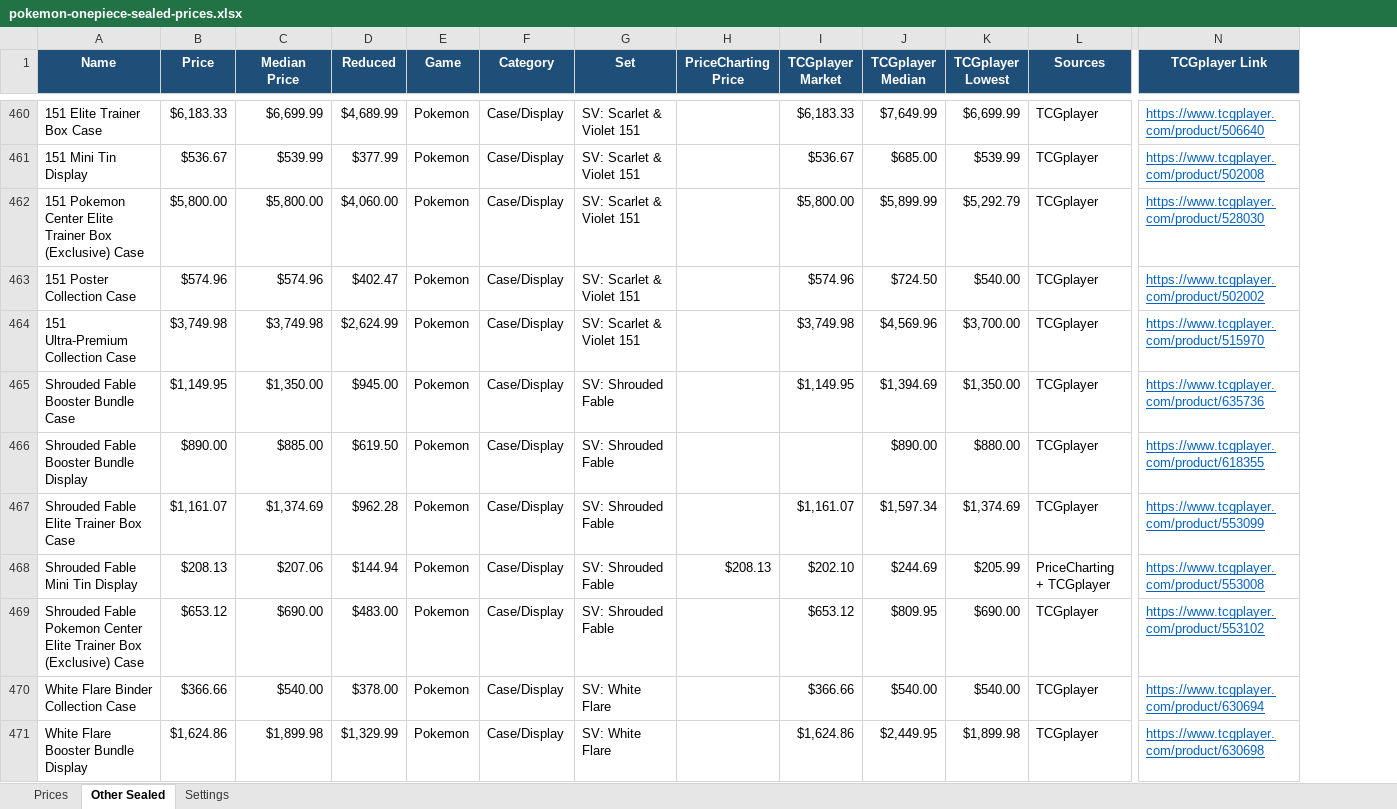
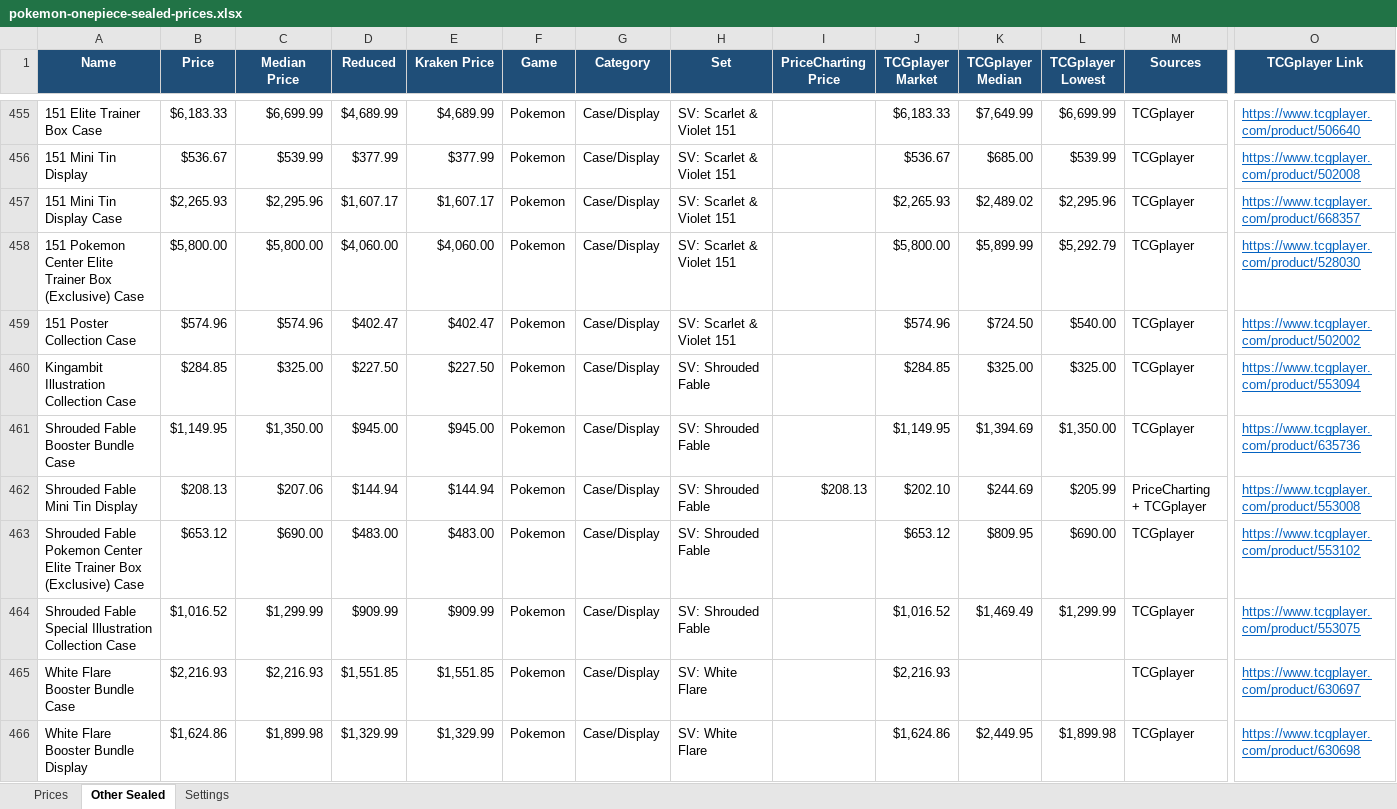
Before and after one commit to Erina1995/Lafleur, an Excel workbook: data/prices/pokemon-onepiece-sealed-prices.xlsx, sheet Other Sealed, drawn as a sheet; only a part is shown, gaps mark what is left out; values as stored, in another font and other column widths than the file's, no borders; removed rows and columns are numbered as before the commit, all else as after; rows hold the shown columns only; the diff covers the shown part only; the diff names each change by its address in the sheet, - before the commit and + after, or states it on an @@ line.

```diff
--- a/data/prices/pokemon-onepiece-sealed-prices.xlsx (sheet Other Sealed)
+++ b/data/prices/pokemon-onepiece-sealed-prices.xlsx (sheet Other Sealed)
+column E (Kraken Price), rows 455-456: $4,689.99 | $377.99; rows 458-459: $4,060.00 | $402.47; rows 461-463: $945.00 | $144.94 | $483.00; row 466: $1,329.99
+row 457: 151 Mini Tin Display Case | $2,265.93 | $2,295.96 | $1,607.17 | $1,607.17 | Pokemon | Case/Display | SV: Scarlet & Violet 151 |  | $2,265.93 | $2,489.02 | $2,295.96 | TCGplayer | https://www.tcgplayer.com/product/668357
-row 464: 151 Ultra-Premium Collection Case | $3,749.98 | $3,749.98 | $2,624.99 | Pokemon | Case/Display | SV: Scarlet & Violet 151 |  | $3,749.98 | $4,569.96 | $3,700.00 | TCGplayer | https://www.tcgplayer.com/product/515970
+row 460: Kingambit Illustration Collection Case | $284.85 | $325.00 | $227.50 | $227.50 | Pokemon | Case/Display | SV: Shrouded Fable |  | $284.85 | $325.00 | $325.00 | TCGplayer | https://www.tcgplayer.com/product/553094
-row 466: Shrouded Fable Booster Bundle Display | $890.00 | $885.00 | $619.50 | Pokemon | Case/Display | SV: Shrouded Fable |  |  | $890.00 | $880.00 | TCGplayer | https://www.tcgplayer.com/product/618355
-row 467: Shrouded Fable Elite Trainer Box Case | $1,161.07 | $1,374.69 | $962.28 | Pokemon | Case/Display | SV: Shrouded Fable |  | $1,161.07 | $1,597.34 | $1,374.69 | TCGplayer | https://www.tcgplayer.com/product/553099
-row 470: White Flare Binder Collection Case | $366.66 | $540.00 | $378.00 | Pokemon | Case/Display | SV: White Flare |  | $366.66 | $540.00 | $540.00 | TCGplayer | https://www.tcgplayer.com/product/630694
+row 464: Shrouded Fable Special Illustration Collection Case | $1,016.52 | $1,299.99 | $909.99 | $909.99 | Pokemon | Case/Display | SV: Shrouded Fable |  | $1,016.52 | $1,469.49 | $1,299.99 | TCGplayer | https://www.tcgplayer.com/product/553075
+row 465: White Flare Booster Bundle Case | $2,216.93 | $2,216.93 | $1,551.85 | $1,551.85 | Pokemon | Case/Display | SV: White Flare |  | $2,216.93 |  |  | TCGplayer | https://www.tcgplayer.com/product/630697
```
Also changed, not shown: 45 added rows, 44 removed rows and 221 edited cells elsewhere in this sheet, sheet Prices, sheet Settings, formulas that keep their value, 4 other files.
